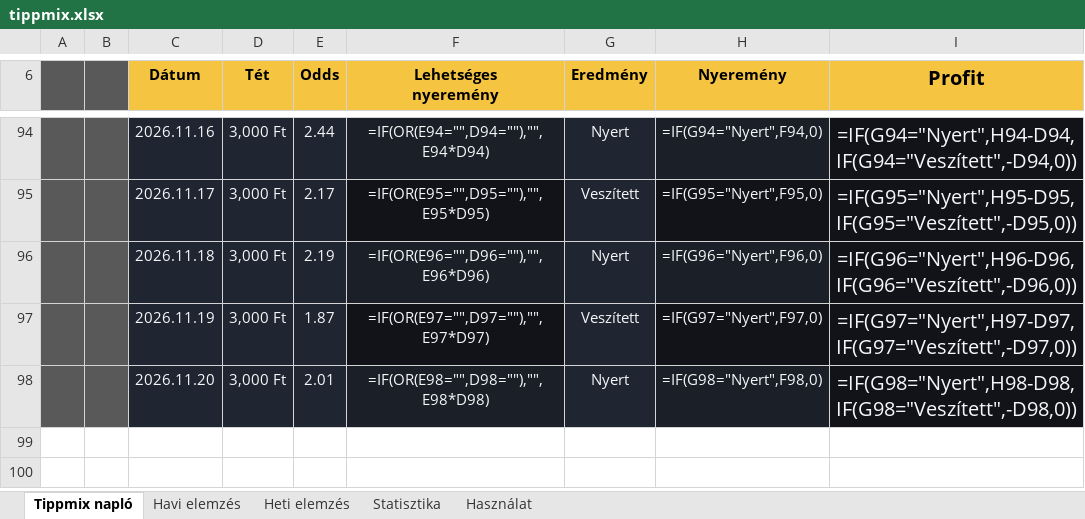
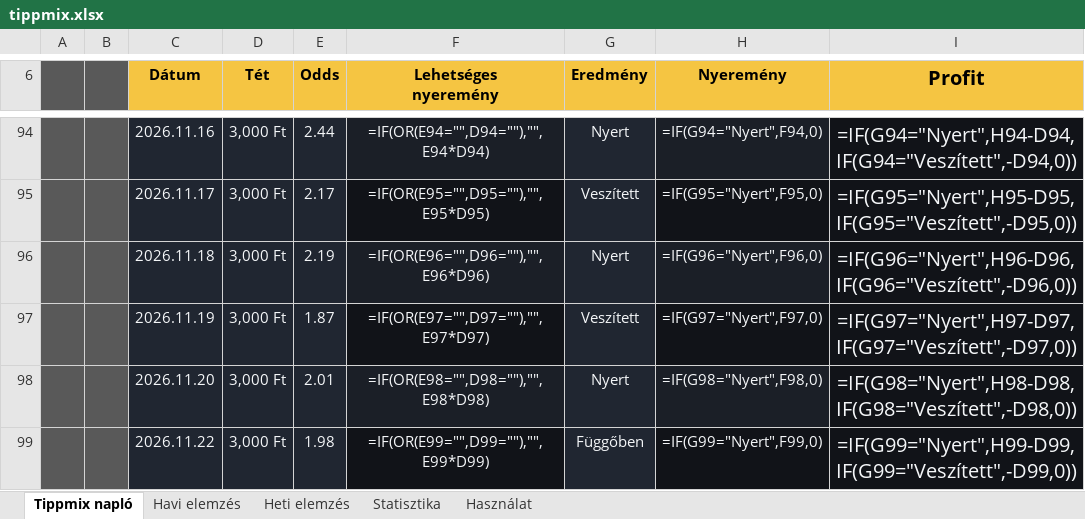
Before and after one commit to Ogre3Dofficial/tippmix, an Excel workbook: tippmix.xlsx, sheet Tippmix napló, drawn as a sheet; only a part is shown, gaps mark what is left out; values as stored, in another font and other column widths than the file's, no borders; formulas without a stored value are shown as written; conditional formats and table styles not drawn; the diff names each change by its address in the sheet, - before the commit and + after, or states it on an @@ line.

Commit message:
Update Tippmix data from web app

```diff
--- a/tippmix.xlsx (sheet Tippmix napló)
+++ b/tippmix.xlsx (sheet Tippmix napló)
+row 99:  |  | 2026.11.22 | 3,000 Ft | 1.98 | =IF(OR(E99="",D99=""),"",E99*D99) | Függőben | =IF(G99="Nyert",F99,0) | =IF(G99="Nyert",H99-D99,IF(G99="Veszített",-D99,0))
```
Also changed, not shown: hidden cells.
